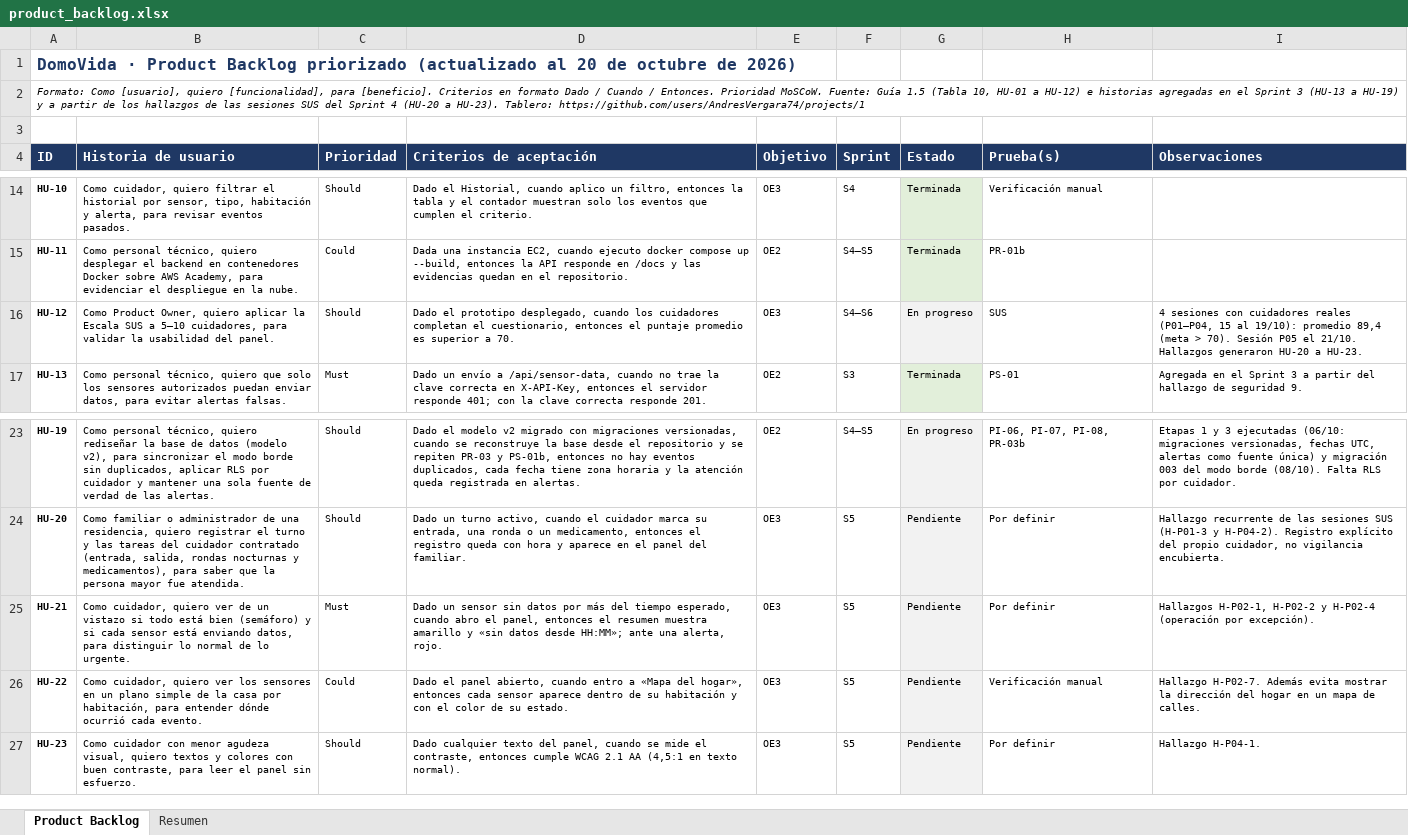
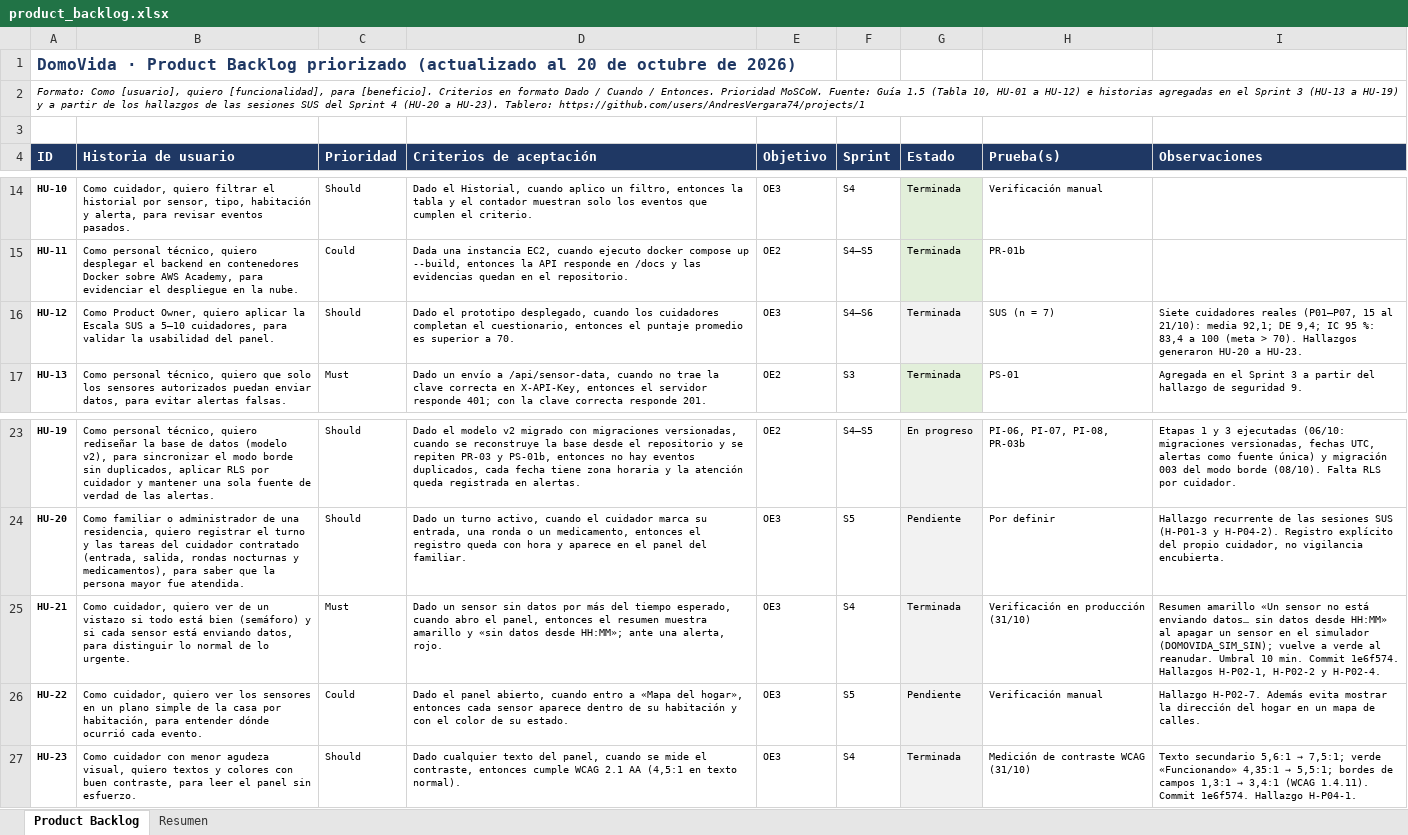
Before and after one commit to AndresVergara74/domovida-backend, an Excel workbook: docs/fase2/evidencias_proyecto/documentacion/agil/product_backlog.xlsx, sheet Product Backlog, drawn as a sheet; only a part is shown, gaps mark what is left out; values as stored, in another font and other column widths than the file's, no borders; the diff names each change by its address in the sheet, - before the commit and + after, or states it on an @@ line.

Commit message:
docs: HU-12, HU-21 y HU-23 terminadas; pruebas PI-09 (semaforo) y PU-10 (contraste WCAG) con capturas

```diff
--- a/docs/fase2/evidencias_proyecto/documentacion/agil/product_backlog.xlsx (sheet Product Backlog)
+++ b/docs/fase2/evidencias_proyecto/documentacion/agil/product_backlog.xlsx (sheet Product Backlog)
-G16 (Estado): En progreso
+G16 (Estado): Terminada
-H16 (Prueba(s)): SUS
+H16 (Prueba(s)): SUS (n = 7)
-I16 (Observaciones): 4 sesiones con cuidadores reales (P01–P04, 15 al 19/10): promedio 89,4 (meta > 70). Sesión P05 el 21/10. Hallazgos generaron…
+I16 (Observaciones): Siete cuidadores reales (P01–P07, 15 al 21/10): media 92,1; DE 9,4; IC 95 %: 83,4 a 100 (meta > 70). Hallazgos generaron…
-F25 (Sprint): S5
+F25 (Sprint): S4
-G25 (Estado): Pendiente
+G25 (Estado): Terminada
-H25 (Prueba(s)): Por definir
+H25 (Prueba(s)): Verificación en producción (31/10)
-I25 (Observaciones): Hallazgos H-P02-1, H-P02-2 y H-P02-4 (operación por excepción).
+I25 (Observaciones): Resumen amarillo «Un sensor no está enviando datos… sin datos desde HH:MM» al apagar un sensor en el simulador (DOMOVIDA_SIM_SIN); vuelve a verde al reanudar. Umbral 10 min. Commit 1e6f574. Hallazgos H-P02-1, H-P02-2 y H-P02-4.
-F27 (Sprint): S5
+F27 (Sprint): S4
-G27 (Estado): Pendiente
+G27 (Estado): Terminada
-H27 (Prueba(s)): Por definir
+H27 (Prueba(s)): Medición de contraste WCAG (31/10)
@@ I27 (Observaciones): Hallazgo H-P04-1. → Texto secundario 5,6:1 → 7,5:1; verde «Funcionando» 4,35:1 → 5,5:1; bordes de campos 1,3:1 → 3,4:1 (WCAG 1.4.11). Commit 1e6f574. Hallazgo H-P04-1. @@
```
Also changed, not shown: 3 other files.
